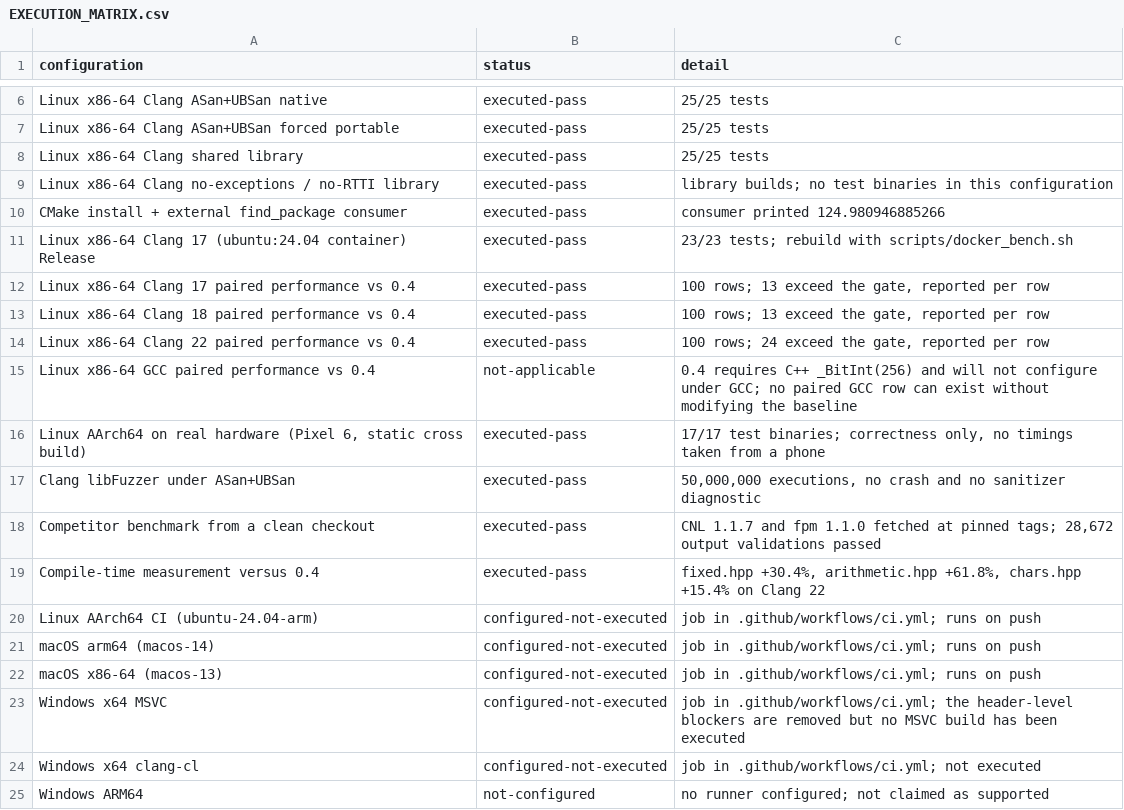
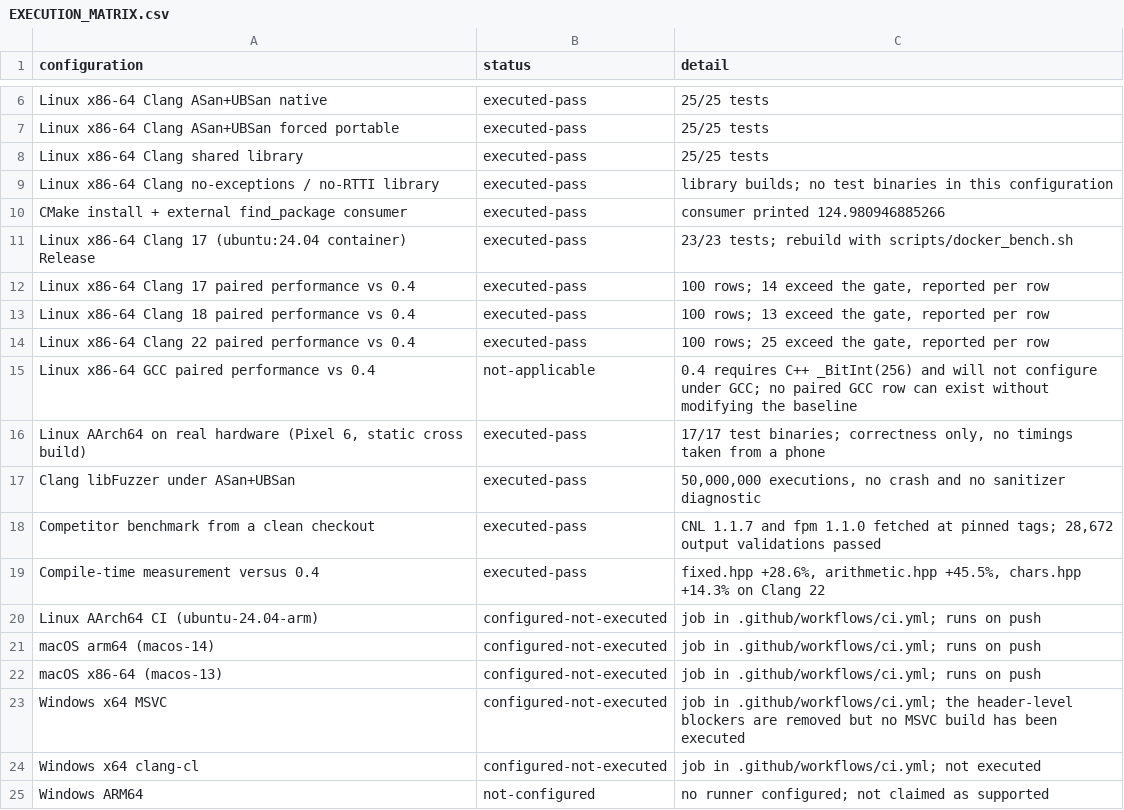
Before and after one commit to samiisd/fixedwide, a CSV file: reports/EXECUTION_MATRIX.csv, drawn as a sheet; only a part is shown, gaps mark what is left out.

```diff
--- a/reports/EXECUTION_MATRIX.csv
+++ b/reports/EXECUTION_MATRIX.csv
@@ -11,5 +11,5 @@ configuration,status,detail
 "Linux x86-64 Clang 17 (ubuntu:24.04 container) Release",executed-pass,"23/23 tests; rebuild with scripts/docker_bench.sh"
-"Linux x86-64 Clang 17 paired performance vs 0.4",executed-pass,"100 rows; 13 exceed the gate, reported per row"
+"Linux x86-64 Clang 17 paired performance vs 0.4",executed-pass,"100 rows; 14 exceed the gate, reported per row"
 "Linux x86-64 Clang 18 paired performance vs 0.4",executed-pass,"100 rows; 13 exceed the gate, reported per row"
-"Linux x86-64 Clang 22 paired performance vs 0.4",executed-pass,"100 rows; 24 exceed the gate, reported per row"
+"Linux x86-64 Clang 22 paired performance vs 0.4",executed-pass,"100 rows; 25 exceed the gate, reported per row"
 "Linux x86-64 GCC paired performance vs 0.4",not-applicable,"0.4 requires C++ _BitInt(256) and will not configure under GCC; no paired GCC row can exist without modifying the baseline"
@@ -18,3 +18,3 @@ configuration,status,detail
 "Competitor benchmark from a clean checkout",executed-pass,"CNL 1.1.7 and fpm 1.1.0 fetched at pinned tags; 28,672 output validations passed"
-"Compile-time measurement versus 0.4",executed-pass,"fixed.hpp +30.4%, arithmetic.hpp +61.8%, chars.hpp +15.4% on Clang 22"
+"Compile-time measurement versus 0.4",executed-pass,"fixed.hpp +28.6%, arithmetic.hpp +45.5%, chars.hpp +14.3% on Clang 22"
 "Linux AArch64 CI (ubuntu-24.04-arm)",configured-not-executed,"job in .github/workflows/ci.yml; runs on push"
```
Also changed, not shown: reports/raw/clang-17/comparison.csv, reports/raw/clang-17/current.csv, 27 other files.
